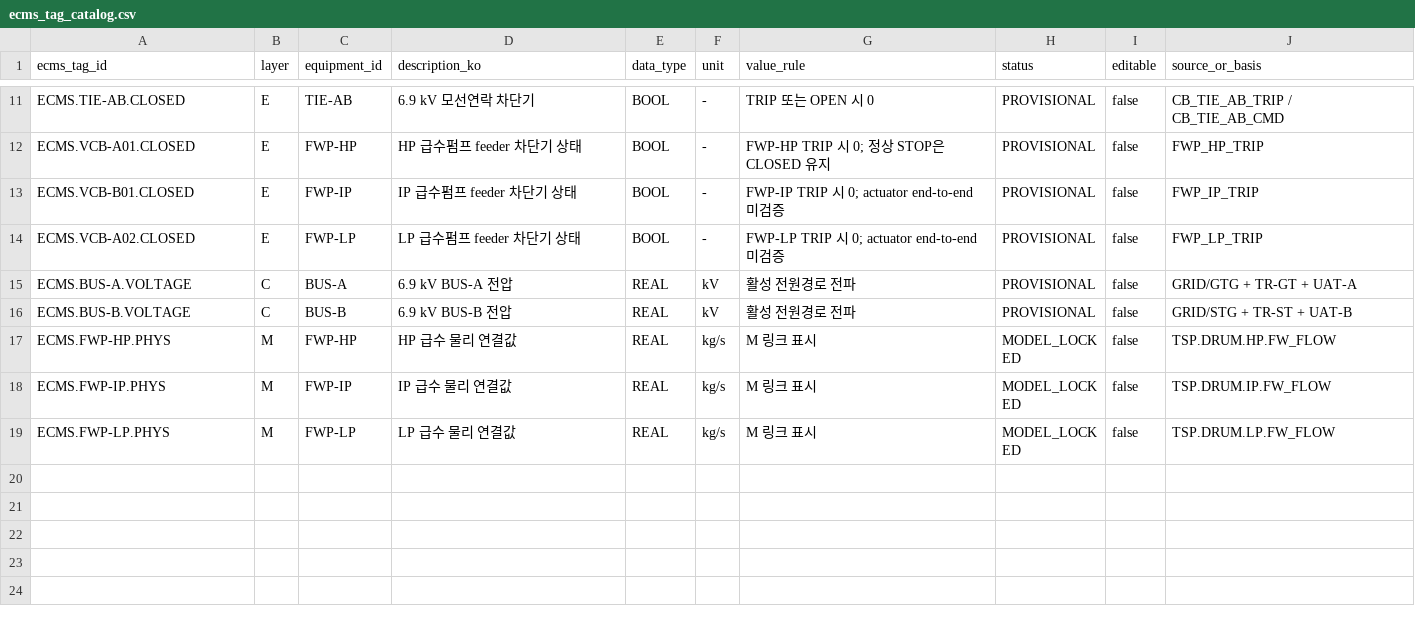
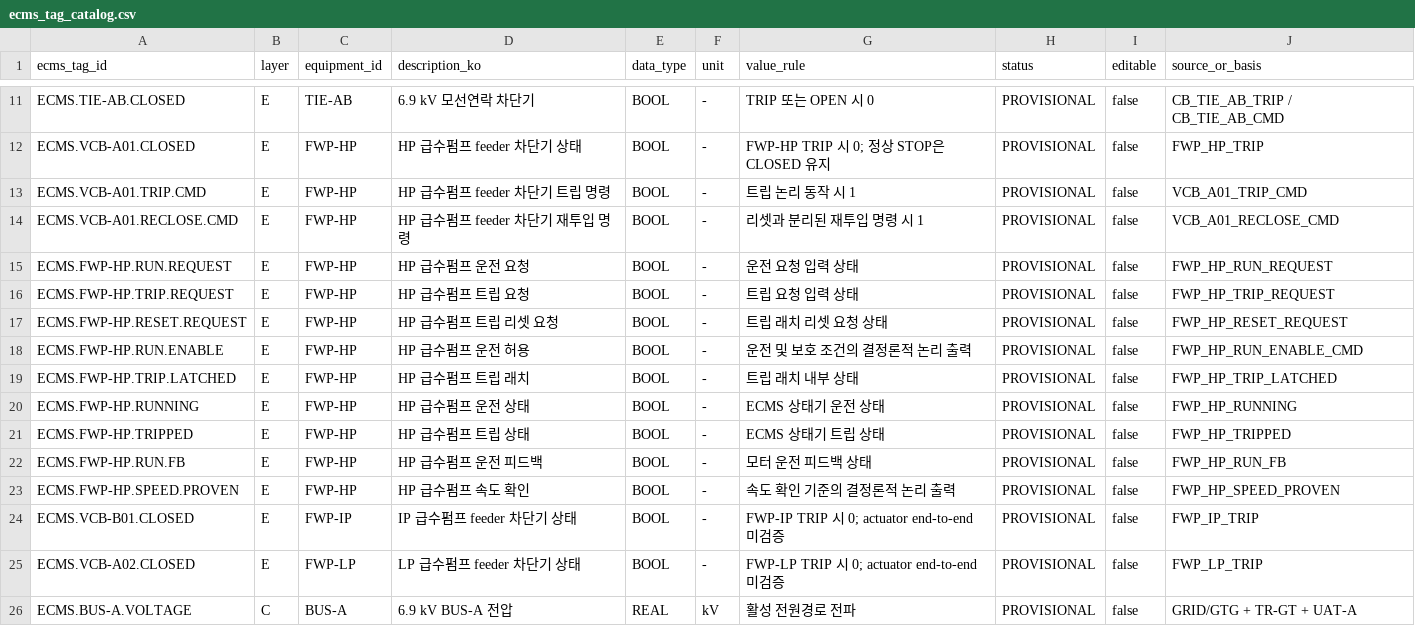
Before and after one commit to khaku25/triplens-thermosyspro-cloud-runner, a CSV file: data/ecms_tag_catalog.csv, drawn as a sheet; only a part is shown, gaps mark what is left out; the shorter side is filled out with more unchanged rows; the diff names each change by its address in the sheet, - before the commit and + after, or states it on an @@ line.

Commit message:
Build final VPP EVENT-only architecture
Publish one canonical EVENT.csv to Alarm Console and TripLens AI while keeping simulator RAW internal. Include the clean FWP-HP R&D boundary without PR #6 synthetic pump/check-valve physics.

```diff
--- a/data/ecms_tag_catalog.csv
+++ b/data/ecms_tag_catalog.csv
+row 13: ECMS.VCB-A01.TRIP.CMD | E | FWP-HP | HP 급수펌프 feeder 차단기 트립 명령 | BOOL | - | 트립 논리 동작 시 1 | PROVISIONAL | false | VCB_A01_TRIP_CMD
+row 14: ECMS.VCB-A01.RECLOSE.CMD | E | FWP-HP | HP 급수펌프 feeder 차단기 재투입 명령 | BOOL | - | 리셋과 분리된 재투입 명령 시 1 | PROVISIONAL | false | VCB_A01_RECLOSE_CMD
+row 15: ECMS.FWP-HP.RUN.REQUEST | E | FWP-HP | HP 급수펌프 운전 요청 | BOOL | - | 운전 요청 입력 상태 | PROVISIONAL | false | FWP_HP_RUN_REQUEST
+row 16: ECMS.FWP-HP.TRIP.REQUEST | E | FWP-HP | HP 급수펌프 트립 요청 | BOOL | - | 트립 요청 입력 상태 | PROVISIONAL | false | FWP_HP_TRIP_REQUEST
+row 17: ECMS.FWP-HP.RESET.REQUEST | E | FWP-HP | HP 급수펌프 트립 리셋 요청 | BOOL | - | 트립 래치 리셋 요청 상태 | PROVISIONAL | false | FWP_HP_RESET_REQUEST
+row 18: ECMS.FWP-HP.RUN.ENABLE | E | FWP-HP | HP 급수펌프 운전 허용 | BOOL | - | 운전 및 보호 조건의 결정론적 논리 출력 | PROVISIONAL | false | FWP_HP_RUN_ENABLE_CMD
+row 19: ECMS.FWP-HP.TRIP.LATCHED | E | FWP-HP | HP 급수펌프 트립 래치 | BOOL | - | 트립 래치 내부 상태 | PROVISIONAL | false | FWP_HP_TRIP_LATCHED
+row 20: ECMS.FWP-HP.RUNNING | E | FWP-HP | HP 급수펌프 운전 상태 | BOOL | - | ECMS 상태기 운전 상태 | PROVISIONAL | false | FWP_HP_RUNNING
+row 21: ECMS.FWP-HP.TRIPPED | E | FWP-HP | HP 급수펌프 트립 상태 | BOOL | - | ECMS 상태기 트립 상태 | PROVISIONAL | false | FWP_HP_TRIPPED
+row 22: ECMS.FWP-HP.RUN.FB | E | FWP-HP | HP 급수펌프 운전 피드백 | BOOL | - | 모터 운전 피드백 상태 | PROVISIONAL | false | FWP_HP_RUN_FB
+row 23: ECMS.FWP-HP.SPEED.PROVEN | E | FWP-HP | HP 급수펌프 속도 확인 | BOOL | - | 속도 확인 기준의 결정론적 논리 출력 | PROVISIONAL | false | FWP_HP_SPEED_PROVEN
```
Also changed, not shown: 16 other files.
